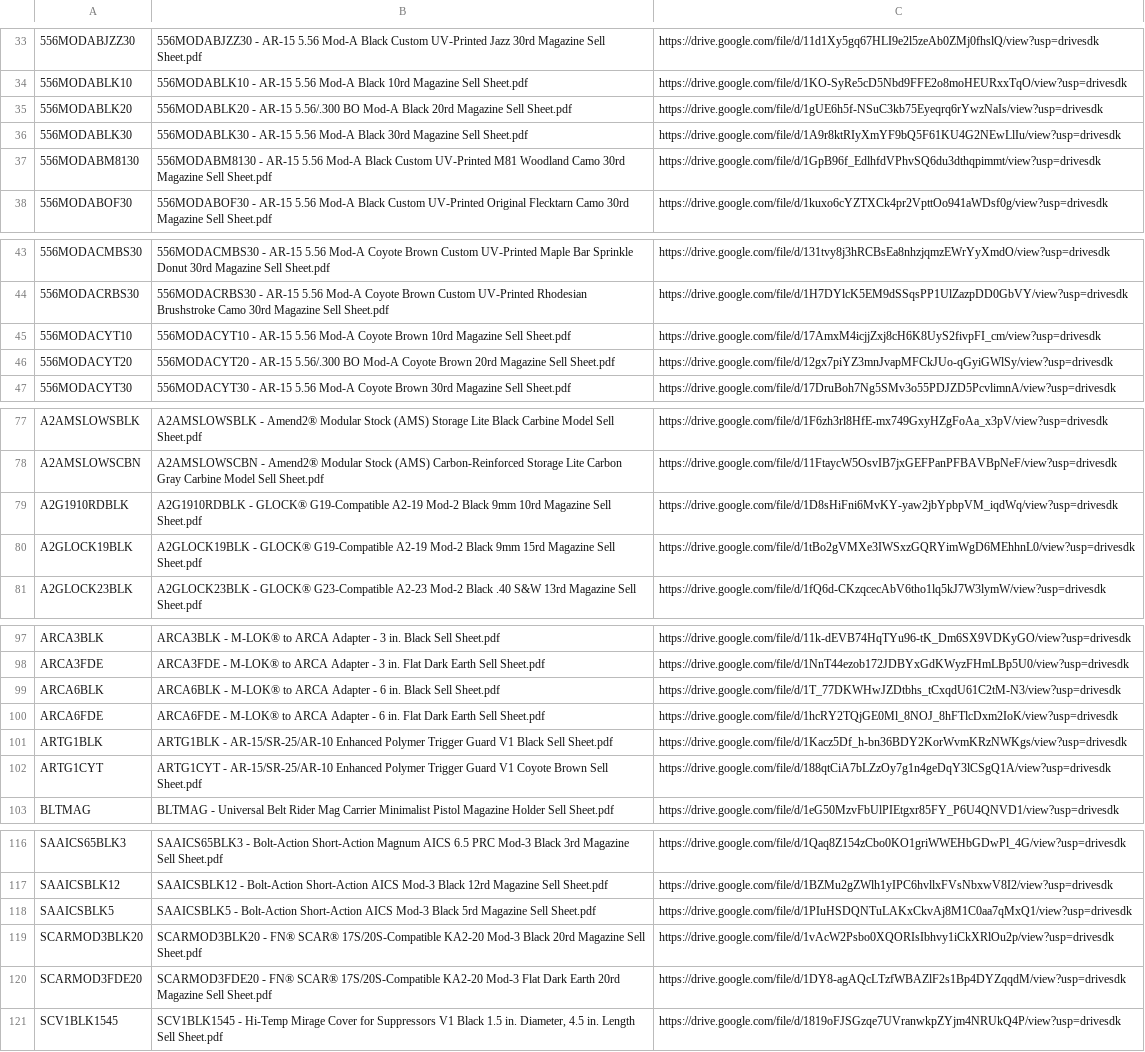
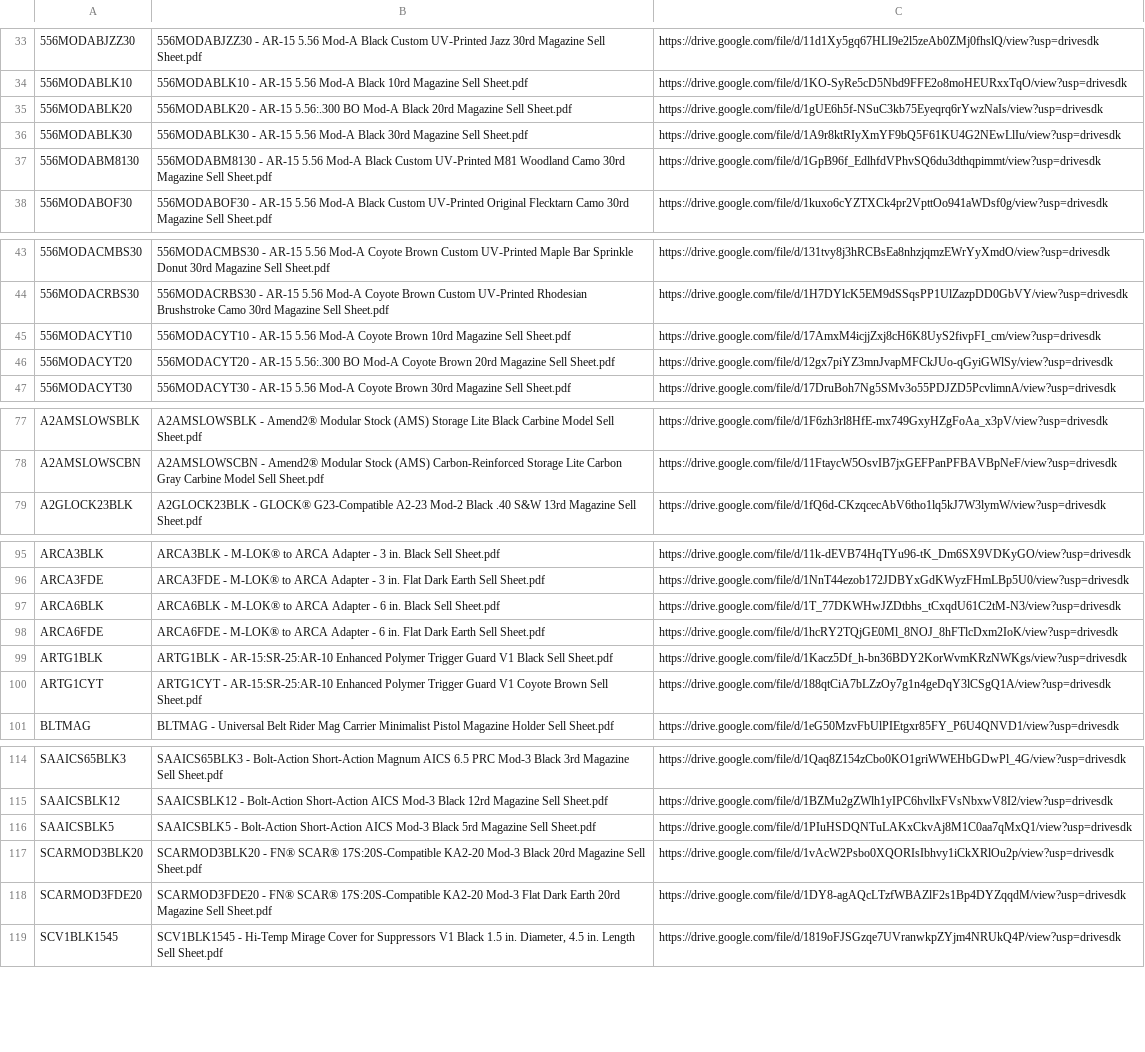
Before and after one commit to Michael-A2/Amend2-ItemLeadTimes, a CSV file: amend2_item_sell_sheet_links.csv, drawn as a sheet; only a part is shown, gaps mark what is left out; removed rows and columns are numbered as before the commit, all else as after; the diff names each change by its address in the sheet, - before the commit and + after, or states it on an @@ line.

```diff
--- a/amend2_item_sell_sheet_links.csv
+++ b/amend2_item_sell_sheet_links.csv
-B35: …- AR-15 5.56/.300 BO Mod-A…
+B35: …- AR-15 5.56:.300 BO Mod-A…
-B46: …- AR-15 5.56/.300 BO Mod-A…
+B46: …- AR-15 5.56:.300 BO Mod-A…
-row 79: A2G1910RDBLK | A2G1910RDBLK - GLOCK® G19-Compatible A2-19 Mod-2 Black 9mm 10rd Magazine Sell Sheet.pdf | https://drive.google.com/file/d/1D8sHiFni6MvKY-yaw2jbYpbpVM_iqdWq/view?usp=drivesdk
-row 80: A2GLOCK19BLK | A2GLOCK19BLK - GLOCK® G19-Compatible A2-19 Mod-2 Black 9mm 15rd Magazine Sell Sheet.pdf | https://drive.google.com/file/d/1tBo2gVMXe3IWSxzGQRYimWgD6MEhhnL0/view?usp=drivesdk
-B99: ARTG1BLK - AR-15/SR-25/AR-10 Enhanced Polymer…
+B99: ARTG1BLK - AR-15:SR-25:AR-10 Enhanced Polymer…
-B100: ARTG1CYT - AR-15/SR-25/AR-10 Enhanced Polymer…
+B100: ARTG1CYT - AR-15:SR-25:AR-10 Enhanced Polymer…
-B117: …FN® SCAR® 17S/20S-Compatible KA2-20 Mod-3…
+B117: …FN® SCAR® 17S:20S-Compatible KA2-20 Mod-3…
-B118: …FN® SCAR® 17S/20S-Compatible KA2-20 Mod-3…
+B118: …FN® SCAR® 17S:20S-Compatible KA2-20 Mod-3…
```
Also changed, not shown: amend2_item_sell_sheet_skipped_files.csv.
